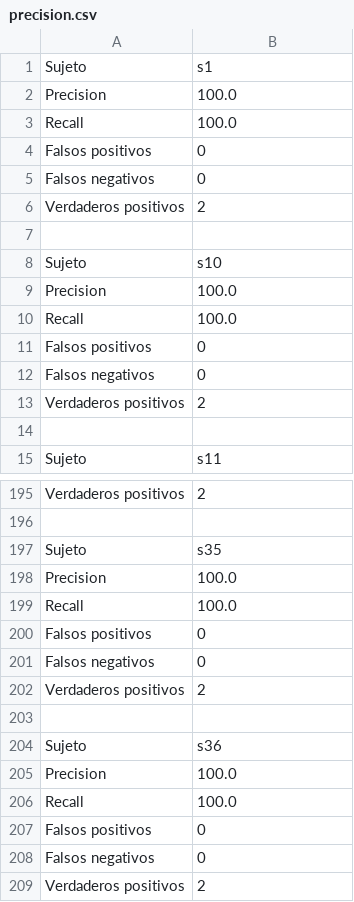
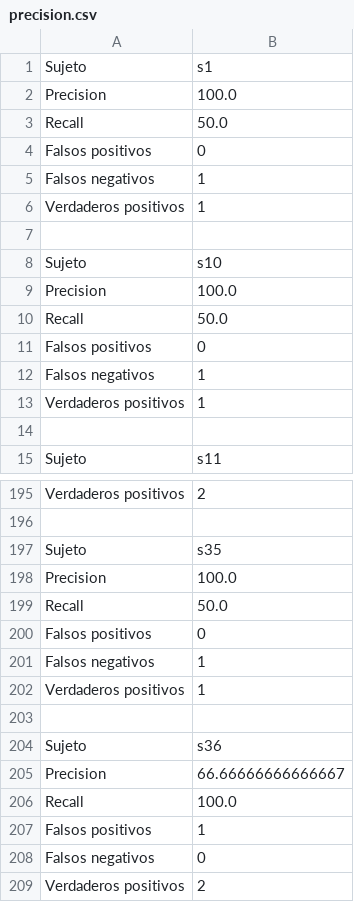
Before and after one commit to Feymus/AutoCaras, a CSV file: datos/pruebas/precision.csv, drawn as a sheet; only a part is shown, gaps mark what is left out; the diff covers the shown part only.

Commit message:
Arreglado bug de precision

```diff
--- a/datos/pruebas/precision.csv
+++ b/datos/pruebas/precision.csv
@@ -2,6 +2,6 @@ Sujeto,s1
 Precision,100.0
-Recall,100.0
+Recall,50.0
 Falsos positivos,0
-Falsos negativos,0
-Verdaderos positivos,2
+Falsos negativos,1
+Verdaderos positivos,1
 
@@ -9,6 +9,6 @@ Sujeto,s10
 Precision,100.0
-Recall,100.0
+Recall,50.0
 Falsos positivos,0
-Falsos negativos,0
-Verdaderos positivos,2
+Falsos negativos,1
+Verdaderos positivos,1
 
@@ -198,11 +198,11 @@ Sujeto,s35
 Precision,100.0
-Recall,100.0
+Recall,50.0
 Falsos positivos,0
-Falsos negativos,0
-Verdaderos positivos,2
+Falsos negativos,1
+Verdaderos positivos,1
 
 Sujeto,s36
-Precision,100.0
+Precision,66.66666666666667
 Recall,100.0
-Falsos positivos,0
+Falsos positivos,1
 Falsos negativos,0
```
Also changed, not shown: 3 added rows, 3 removed rows, 8 moved rows and 2 edited cells elsewhere in this file, 11 other files.
